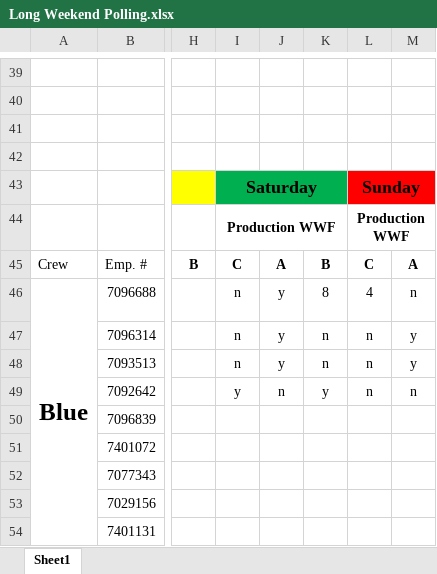
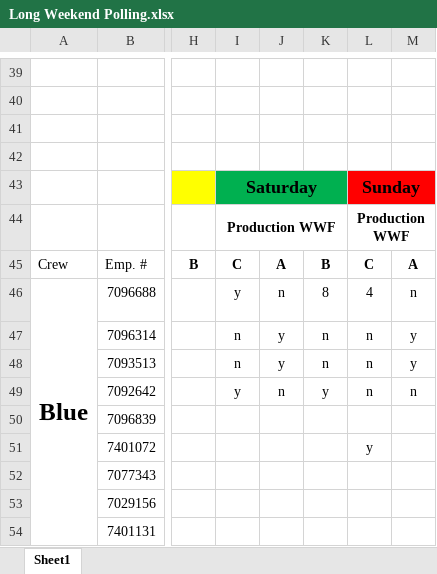
Before and after one commit to DavidD003/HFS_Gradio_Projects, an Excel workbook: Wknd_Sched_Builder/Long Weekend Polling.xlsx, sheet Sheet1, drawn as a sheet; only a part is shown, gaps mark what is left out; values as stored, in another font and other column widths than the file's, no borders; conditional formats and table styles not drawn; the diff names each change by its address in the sheet, - before the commit and + after, or states it on an @@ line.

```diff
--- a/Wknd_Sched_Builder/Long Weekend Polling.xlsx (sheet Sheet1)
+++ b/Wknd_Sched_Builder/Long Weekend Polling.xlsx (sheet Sheet1)
-I46: n
+I46: y
-J46: y
+J46: n
-L51: (empty)
+L51: y
```
Also changed, not shown: Wknd_Sched_Builder/AssignmentList.xlsx, Wknd_Sched_Builder/Wknd Sched_Rev 1.xlsx, 24 other files.
